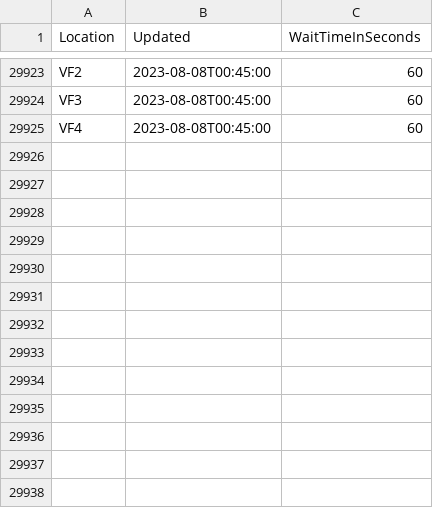
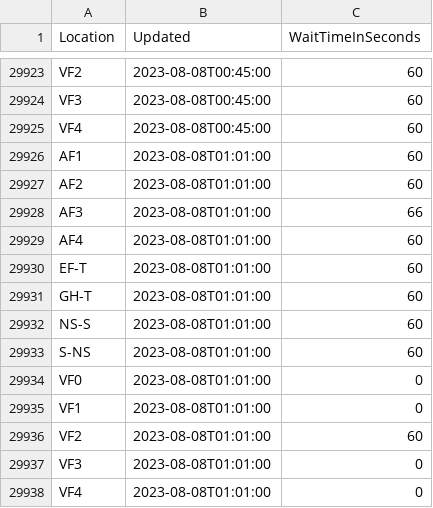
Before and after one commit to justusvervaart/realtime-ov, a CSV file: schiphol-security-scrape.csv, drawn as a sheet; only a part is shown, gaps mark what is left out.

```diff
--- a/schiphol-security-scrape.csv
+++ b/schiphol-security-scrape.csv
@@ -29925 +29925,14 @@ VF3,2023-08-08T00:45:00,60
 VF4,2023-08-08T00:45:00,60
+AF1,2023-08-08T01:01:00,60
+AF2,2023-08-08T01:01:00,60
+AF3,2023-08-08T01:01:00,66
+AF4,2023-08-08T01:01:00,60
+EF-T,2023-08-08T01:01:00,60
+GH-T,2023-08-08T01:01:00,60
+NS-S,2023-08-08T01:01:00,60
+S-NS,2023-08-08T01:01:00,60
+VF0,2023-08-08T01:01:00,0
+VF1,2023-08-08T01:01:00,0
+VF2,2023-08-08T01:01:00,60
+VF3,2023-08-08T01:01:00,0
+VF4,2023-08-08T01:01:00,0
```
